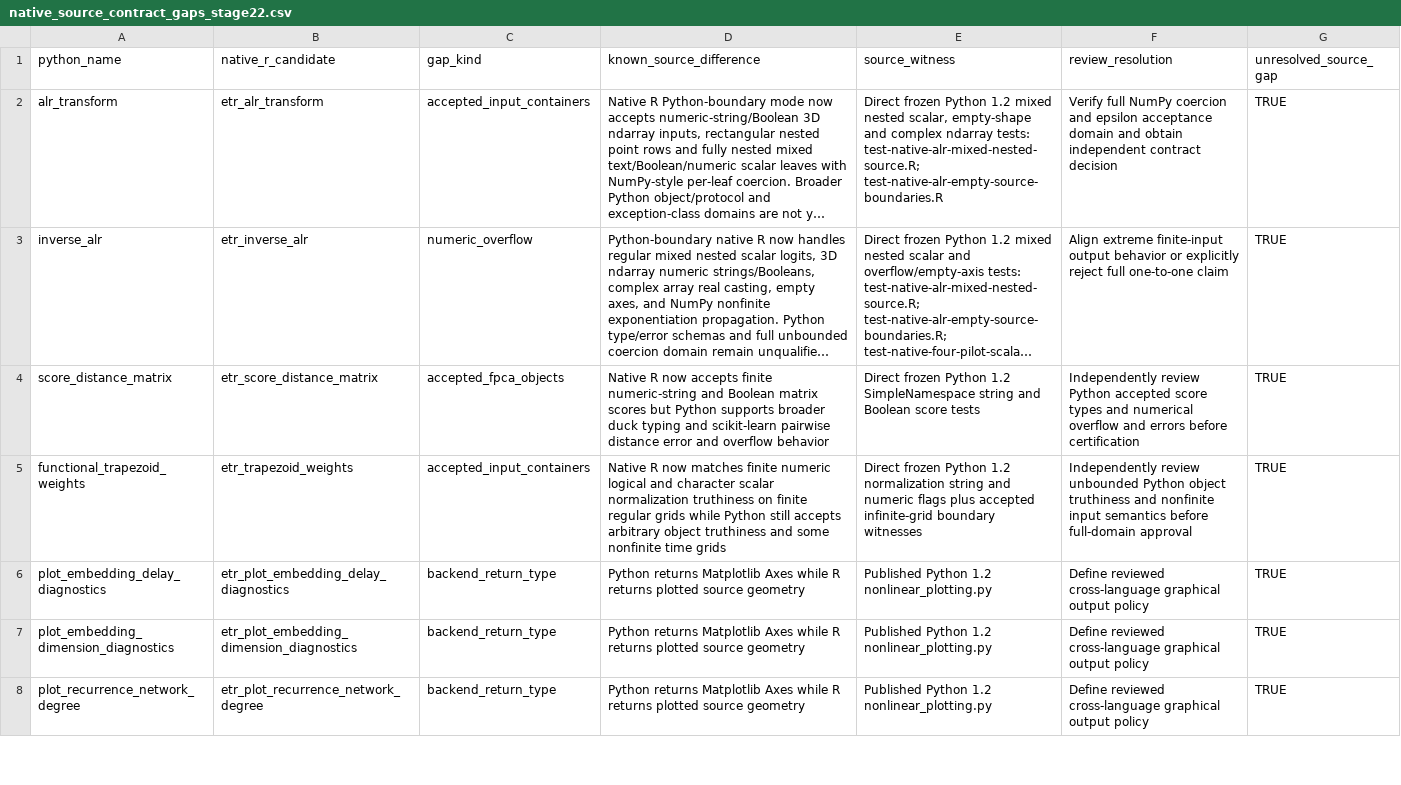
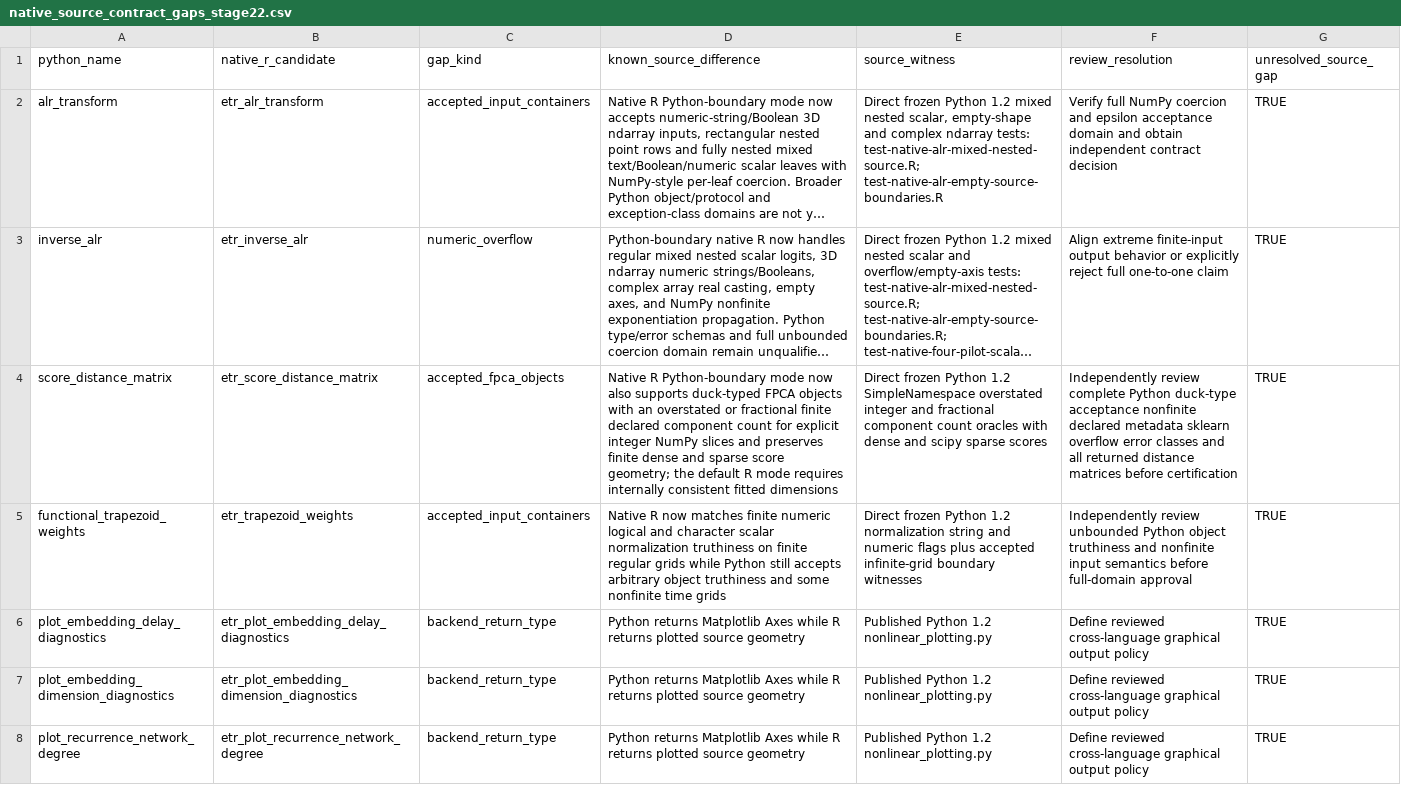
Before and after one commit to stefanosbalaskas/eyetrajectories, a CSV file: inst/extdata/native_source_contract_gaps_stage22.csv, drawn as a sheet; only a part is shown; long unchanged cells end in …; the diff names each change by its address in the sheet, - before the commit and + after, or states it on an @@ line.

Commit message:
Extend Python 1.2 FPCA score distance source domain

```diff
--- a/inst/extdata/native_source_contract_gaps_stage22.csv
+++ b/inst/extdata/native_source_contract_gaps_stage22.csv
-D4 (known_source_difference): Native R now accepts finite numeric-string and Boolean matrix scores but Python supports broader duck typing and scikit-learn pairwise distance error and overflow behavior
+D4 (known_source_difference): Native R Python-boundary mode now also supports duck-typed FPCA objects with an overstated or fractional finite declared component count for explicit integer NumPy slices and preserves finite dense and sparse score geometry; the default R mode requires internally consistent fitted dimensions
-E4 (source_witness): …1.2 SimpleNamespace string and Boolean score tests
+E4 (source_witness): …1.2 SimpleNamespace overstated integer and fractional component count oracles with dense and scipy sparse scores
-F4 (review_resolution): Independently review Python accepted score types and numerical overflow and errors before certification
+F4 (review_resolution): Independently review complete Python duck-type acceptance nonfinite declared metadata sklearn overflow error classes and all returned distance matrices before certification
```
Also changed, not shown: 6 other files.
